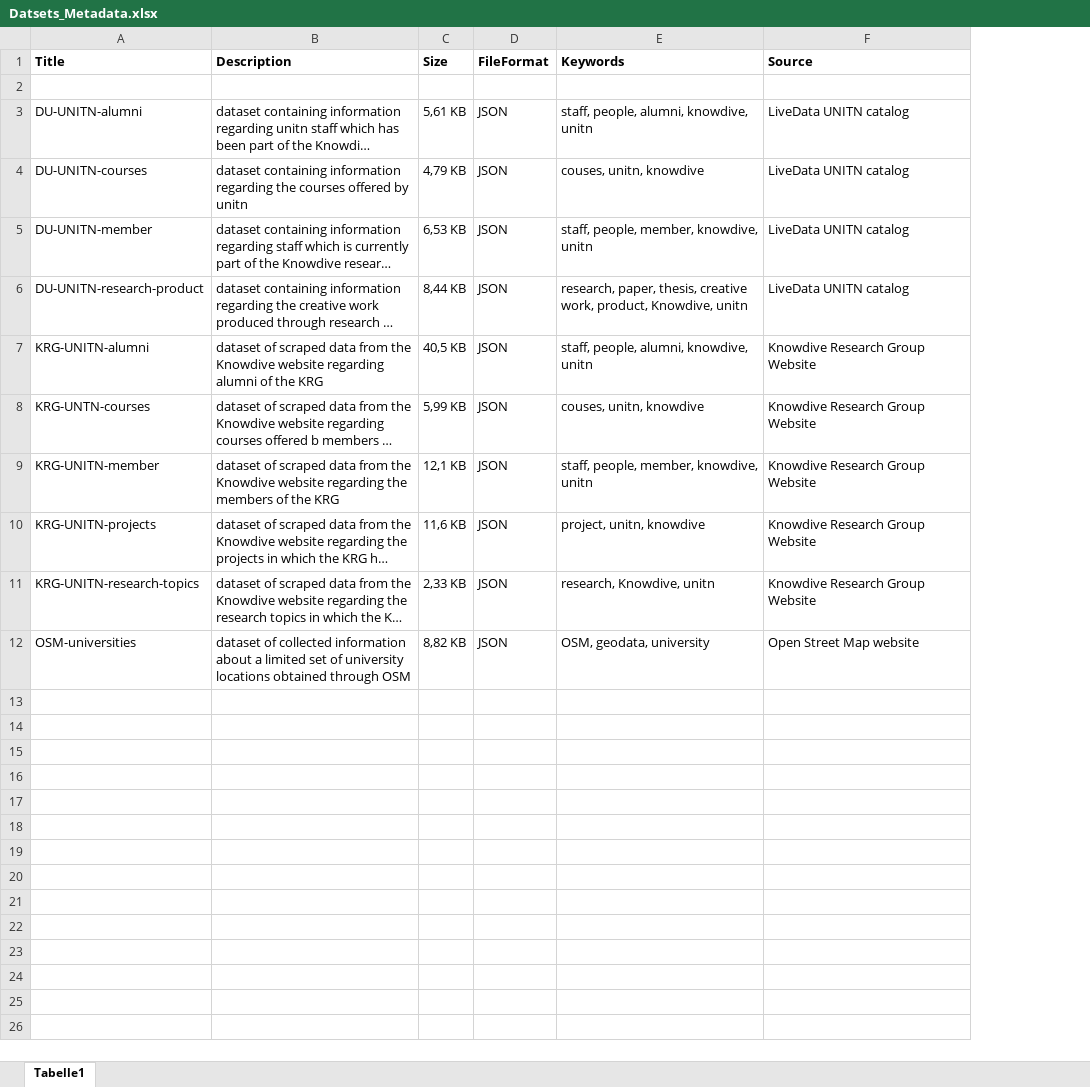
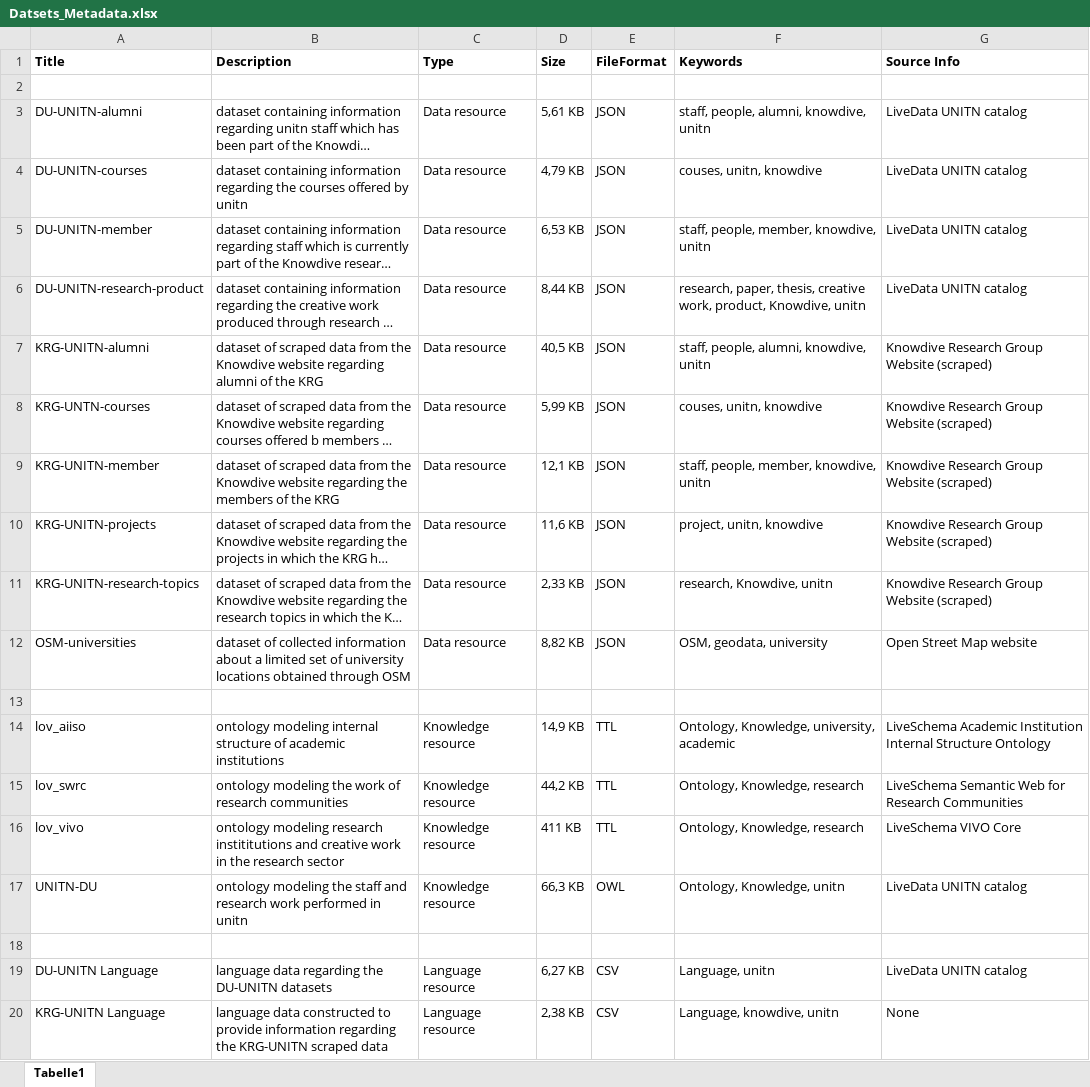
Before and after one commit to RED-PAND4/KGE-2024-KnowDive-Research-Group-Project, an Excel workbook: Metadata/Datsets_Metadata.xlsx, sheet Tabelle1, drawn as a sheet; long unchanged cells end in …; values as stored, in another font and other column widths than the file's, no borders; addresses are those after the commit; the diff names each change by its address in the sheet, - before the commit and + after, or states it on an @@ line.

Commit message:
Update metadata

```diff
--- a/Metadata/Datsets_Metadata.xlsx (sheet Tabelle1)
+++ b/Metadata/Datsets_Metadata.xlsx (sheet Tabelle1)
+column C (Type), rows 3-12: all Data resource
-G1: Source
+G1: Source Info
-G7:G11 (Source Info): Knowdive Research Group Website
+G7:G11 (Source Info): Knowdive Research Group Website (scraped)
+row 13: (empty)
+row 14: lov_aiiso | ontology modeling internal structure of academic institutions | Knowledge resource | 14,9 KB | TTL | Ontology, Knowledge, university, academic | LiveSchema Academic Institution Internal Structure Ontology
+row 15: lov_swrc | ontology modeling the work of research communities | Knowledge resource | 44,2 KB | TTL | Ontology, Knowledge, research | LiveSchema Semantic Web for Research Communities
+row 16: lov_vivo | ontology modeling research instititutions and creative work in the research sector | Knowledge resource | 411 KB | TTL | Ontology, Knowledge, research | LiveSchema VIVO Core
+row 17: UNITN-DU | ontology modeling the staff and research work performed in unitn | Knowledge resource | 66,3 KB | OWL | Ontology, Knowledge, unitn | LiveData UNITN catalog
+row 18: (empty)
+row 19: DU-UNITN Language | language data regarding the DU-UNITN datasets | Language resource | 6,27 KB | CSV | Language, unitn | LiveData UNITN catalog
+row 20: KRG-UNITN Language | language data constructed to provide information regarding the KRG-UNITN scraped data | Language resource | 2,38 KB | CSV | Language, knowdive, unitn | None
```
